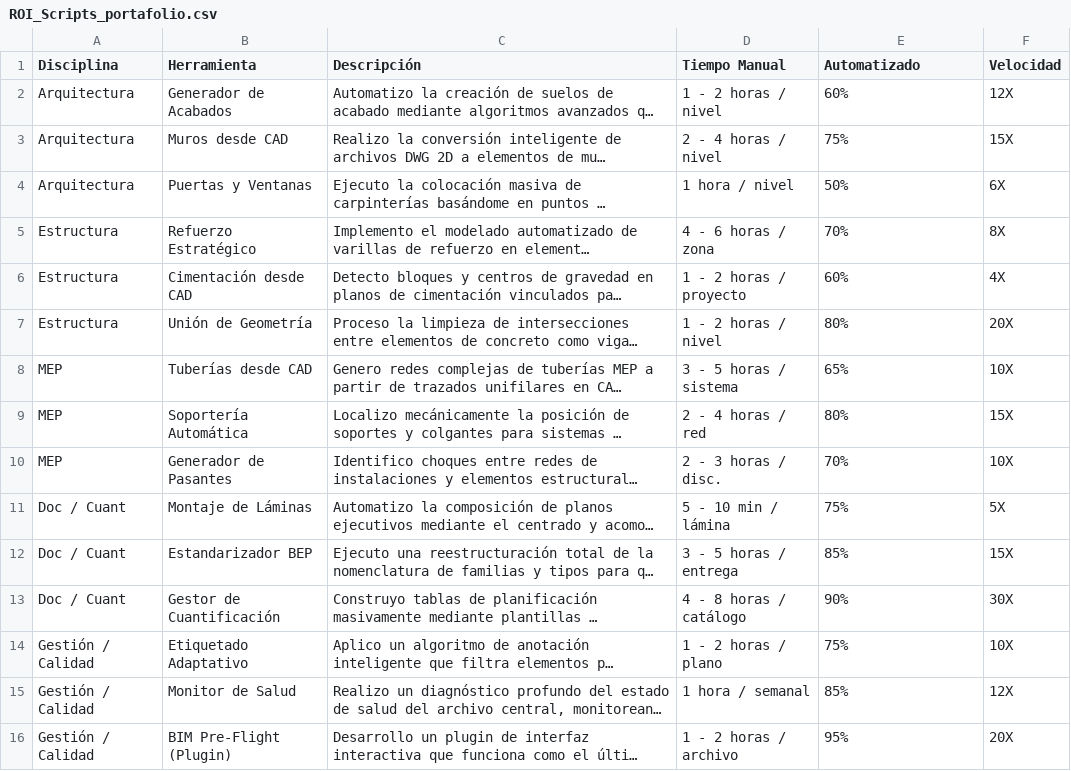
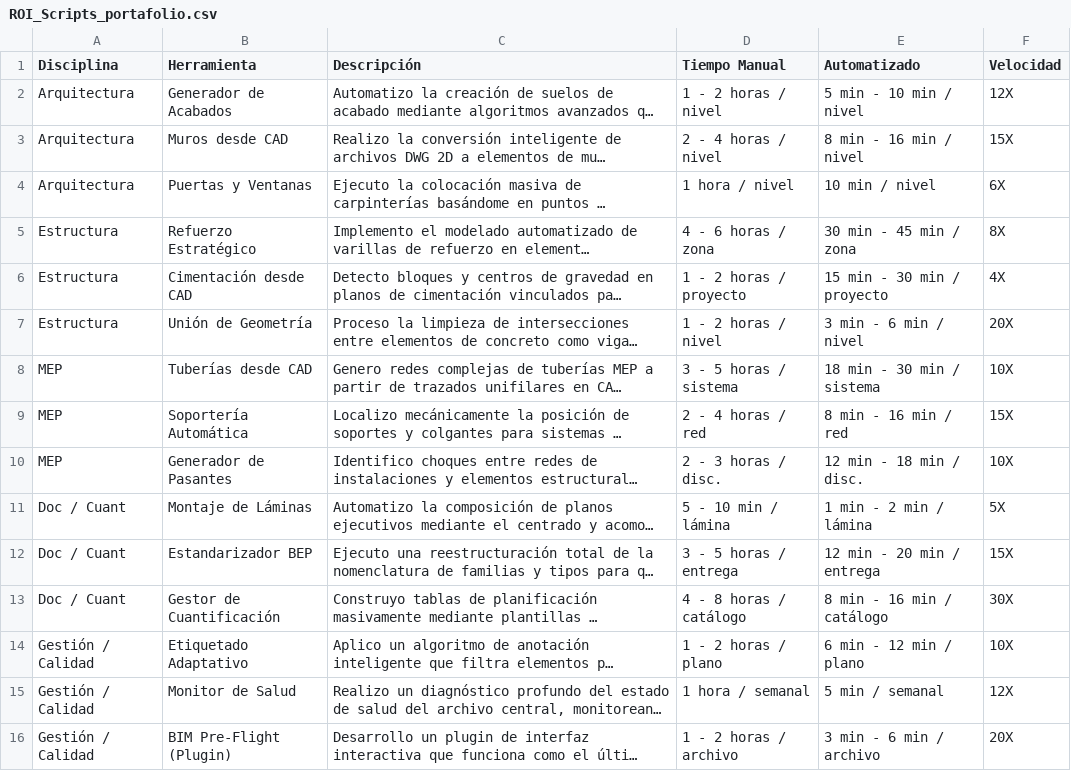
Before and after one commit to eduardoehr89-source/portafolio, a CSV file: ROI_Scripts_portafolio.csv, drawn as a sheet; long unchanged cells end in …; the diff names each change by its address in the sheet, - before the commit and + after, or states it on an @@ line.

Commit message:
Add files via upload

```diff
--- a/ROI_Scripts_portafolio.csv
+++ b/ROI_Scripts_portafolio.csv
-E2 (Automatizado): 60%
+E2 (Automatizado): 5 min - 10 min / nivel
-E3 (Automatizado): 75%
+E3 (Automatizado): 8 min - 16 min / nivel
-E4 (Automatizado): 50%
+E4 (Automatizado): 10 min / nivel
-E5 (Automatizado): 70%
+E5 (Automatizado): 30 min - 45 min / zona
-E6 (Automatizado): 60%
+E6 (Automatizado): 15 min - 30 min / proyecto
-E7 (Automatizado): 80%
+E7 (Automatizado): 3 min - 6 min / nivel
-E8 (Automatizado): 65%
+E8 (Automatizado): 18 min - 30 min / sistema
-E9 (Automatizado): 80%
+E9 (Automatizado): 8 min - 16 min / red
-E10 (Automatizado): 70%
+E10 (Automatizado): 12 min - 18 min / disc.
-E11 (Automatizado): 75%
+E11 (Automatizado): 1 min - 2 min / lámina
-E12 (Automatizado): 85%
+E12 (Automatizado): 12 min - 20 min / entrega
-E13 (Automatizado): 90%
+E13 (Automatizado): 8 min - 16 min / catálogo
-E14 (Automatizado): 75%
+E14 (Automatizado): 6 min - 12 min / plano
-E15 (Automatizado): 85%
+E15 (Automatizado): 5 min / semanal
-E16 (Automatizado): 95%
+E16 (Automatizado): 3 min - 6 min / archivo
```
